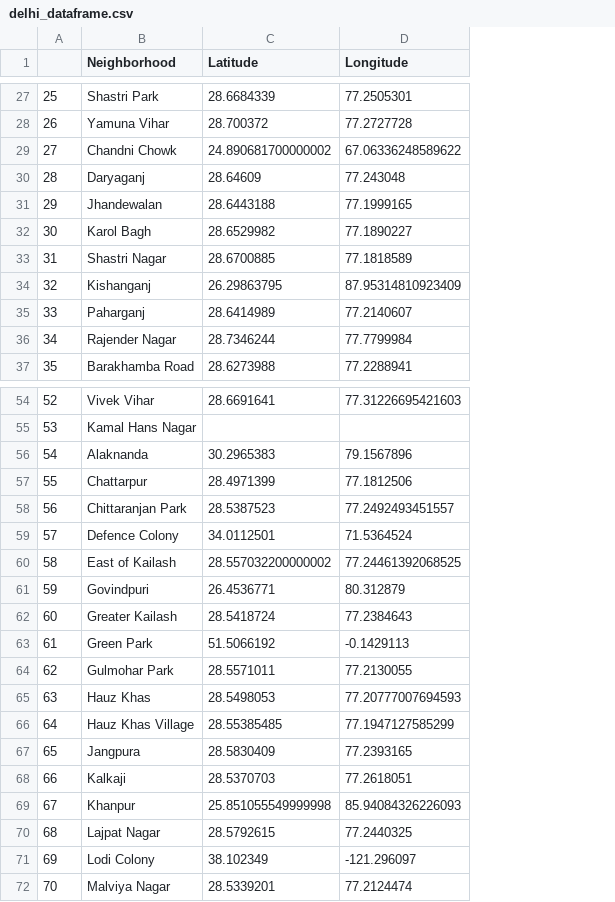
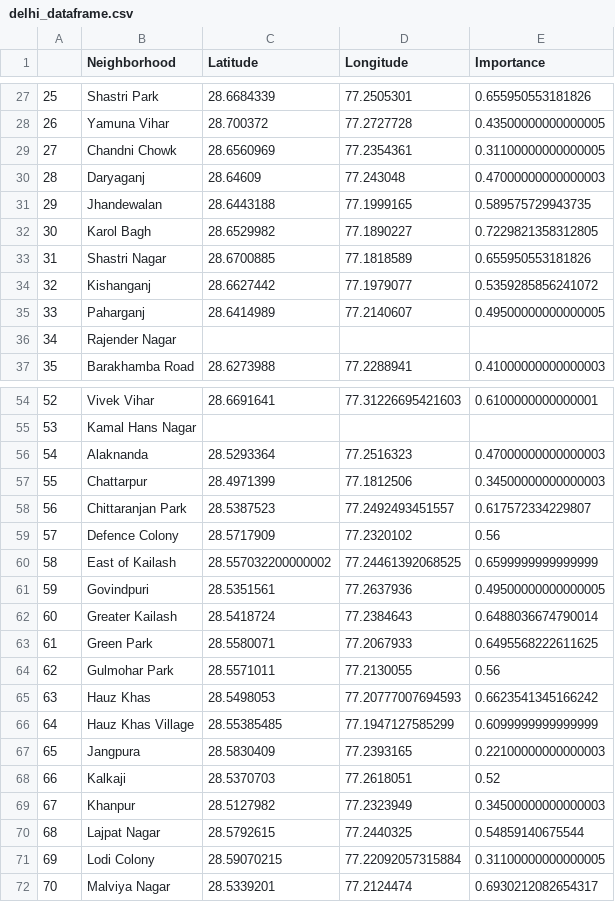
Before and after one commit to iam-niteshhh/Coursera_Capstone, a CSV file: Data/delhi_dataframe.csv, drawn as a sheet; only a part is shown, gaps mark what is left out; the diff covers the shown part only; the diff names each change by its address in the sheet, - before the commit and + after, or states it on an @@ line.

```diff
--- a/Data/delhi_dataframe.csv
+++ b/Data/delhi_dataframe.csv
+column E (Importance), rows 27-37: 0.655950553181826 | 0.43500000000000005 | 0.31100000000000005 | 0.47000000000000003 | 0.589575729943735 | 0.7229821358312805 | 0.655950553181826 | 0.5359285856241072 | 0.49500000000000005 |  | 0.41000000000000003; rows 54-72: 0.6100000000000001 |  | 0.47000000000000003 | 0.34500000000000003 | 0.617572334229807 | 0.56 | 0.6599999999999999 | 0.49500000000000005 | 0.6488036674790014 | 0.6495568222611625 | 0.56 | 0.6623541345166242 | 0.6099999999999999 | 0.22100000000000003 | 0.52 | 0.34500000000000003 | 0.54859140675544 | 0.31100000000000005 | 0.6930212082654317
-C29 (Latitude): 24.890681700000002
+C29 (Latitude): 28.6560969
-D29 (Longitude): 67.06336248589622
+D29 (Longitude): 77.2354361
-C34 (Latitude): 26.29863795
+C34 (Latitude): 28.6627442
-D34 (Longitude): 87.95314810923409
+D34 (Longitude): 77.1979077
-C36 (Latitude): 28.7346244
+C36 (Latitude): (empty)
-D36 (Longitude): 77.7799984
+D36 (Longitude): (empty)
-C56 (Latitude): 30.2965383
+C56 (Latitude): 28.5293364
-D56 (Longitude): 79.1567896
+D56 (Longitude): 77.2516323
-C59 (Latitude): 34.0112501
+C59 (Latitude): 28.5717909
-D59 (Longitude): 71.5364524
+D59 (Longitude): 77.2320102
-C61 (Latitude): 26.4536771
+C61 (Latitude): 28.5351561
-D61 (Longitude): 80.312879
+D61 (Longitude): 77.2637936
-C63 (Latitude): 51.5066192
+C63 (Latitude): 28.5580071
-D63 (Longitude): -0.1429113
+D63 (Longitude): 77.2067933
-C69 (Latitude): 25.851055549999998
+C69 (Latitude): 28.5127982
-D69 (Longitude): 85.94084326226093
+D69 (Longitude): 77.2323949
-C71 (Latitude): 38.102349
+C71 (Latitude): 28.59070215
-D71 (Longitude): -121.296097
+D71 (Longitude): 77.22092057315884
```
Also changed, not shown: 51 edited cells elsewhere in this file, Data/banglore_Dataframe.csv, 1 other file.
